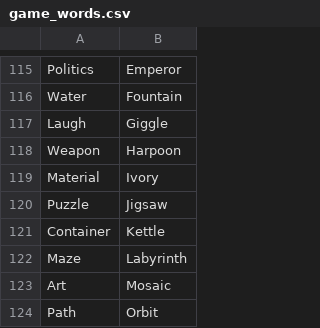
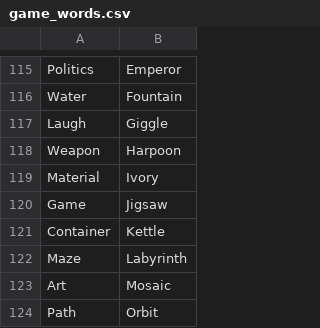
Before and after one commit to Bek-dev-135/imposter_game, a CSV file: game_words.csv, drawn as a sheet; only a part is shown, gaps mark what is left out.

Commit message:
Update game_words.csv

```diff
--- a/game_words.csv
+++ b/game_words.csv
@@ -119,3 +119,3 @@ Weapon,Harpoon
 Material,Ivory
-Puzzle,Jigsaw
+Game,Jigsaw
 Container,Kettle
```
